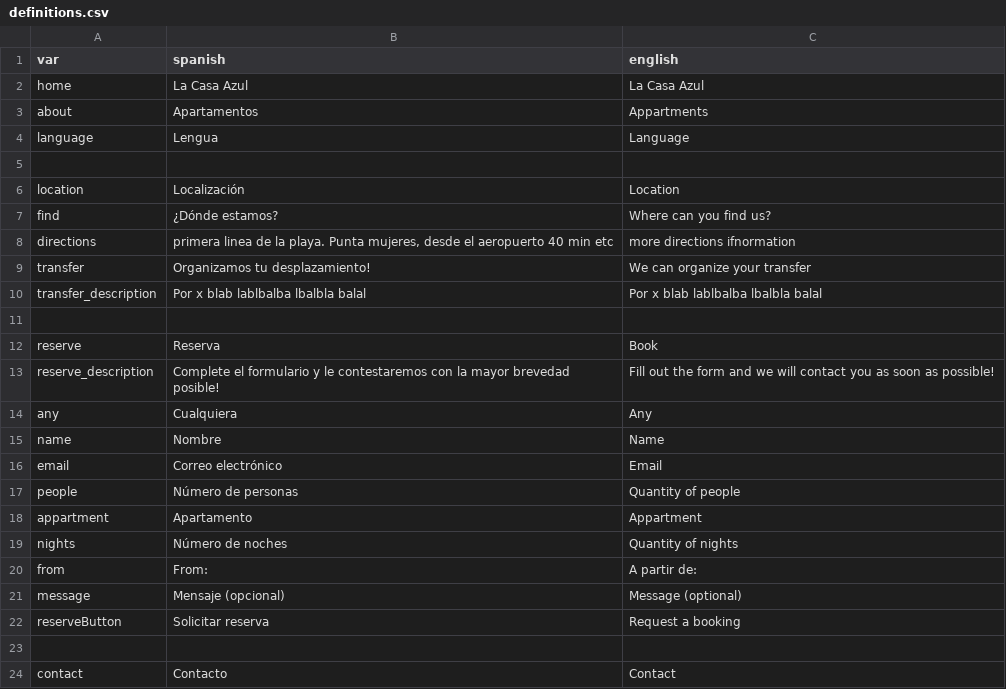
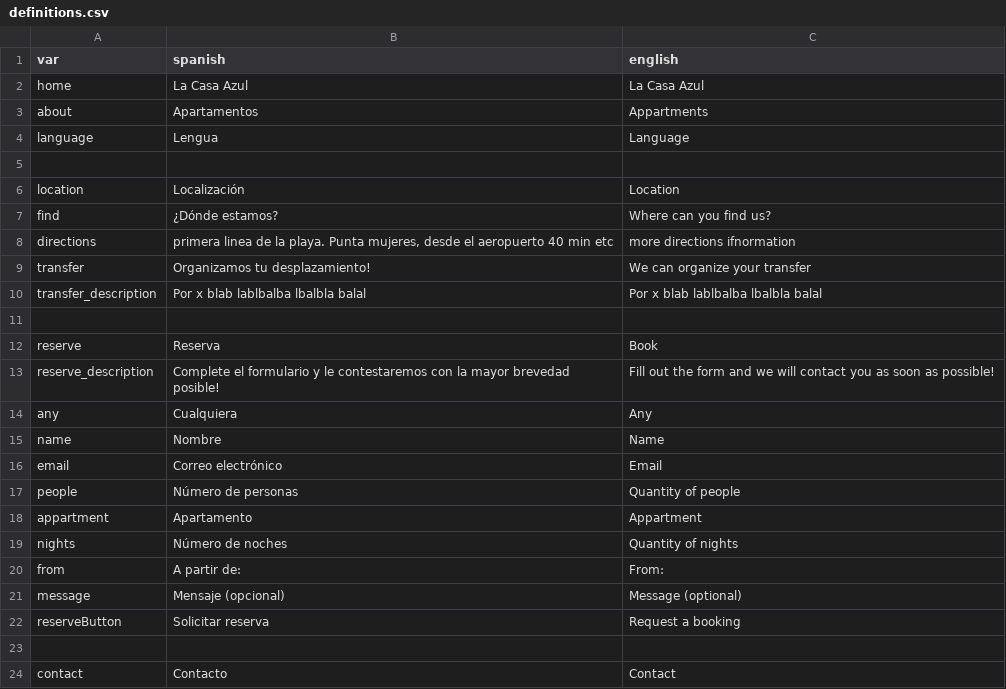
Before and after one commit to gaziellosl/lacasaazullanzarote, a CSV file: generator/definitions.csv, drawn as a sheet.

```diff
--- a/generator/definitions.csv
+++ b/generator/definitions.csv
@@ -19,3 +19,3 @@ appartment; Apartamento; Appartment;
 nights; Número de noches; Quantity of nights;
-from; From:; A partir de:;
+from; A partir de:; From:;
 message; Mensaje (opcional); Message (optional);
```
Also changed, not shown: 5 other files.
